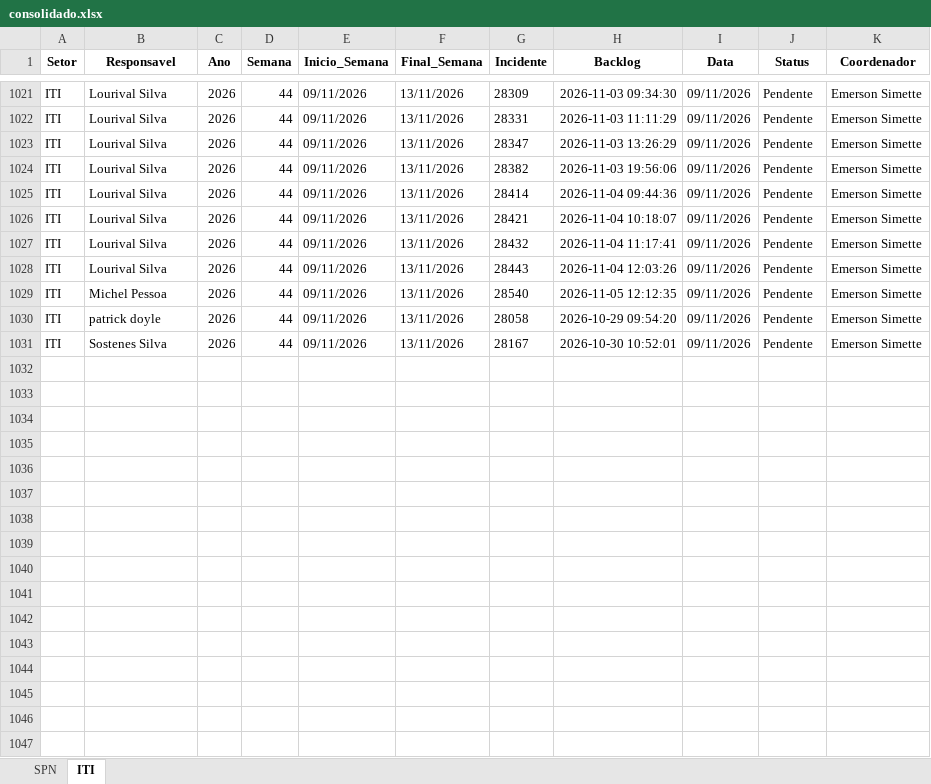
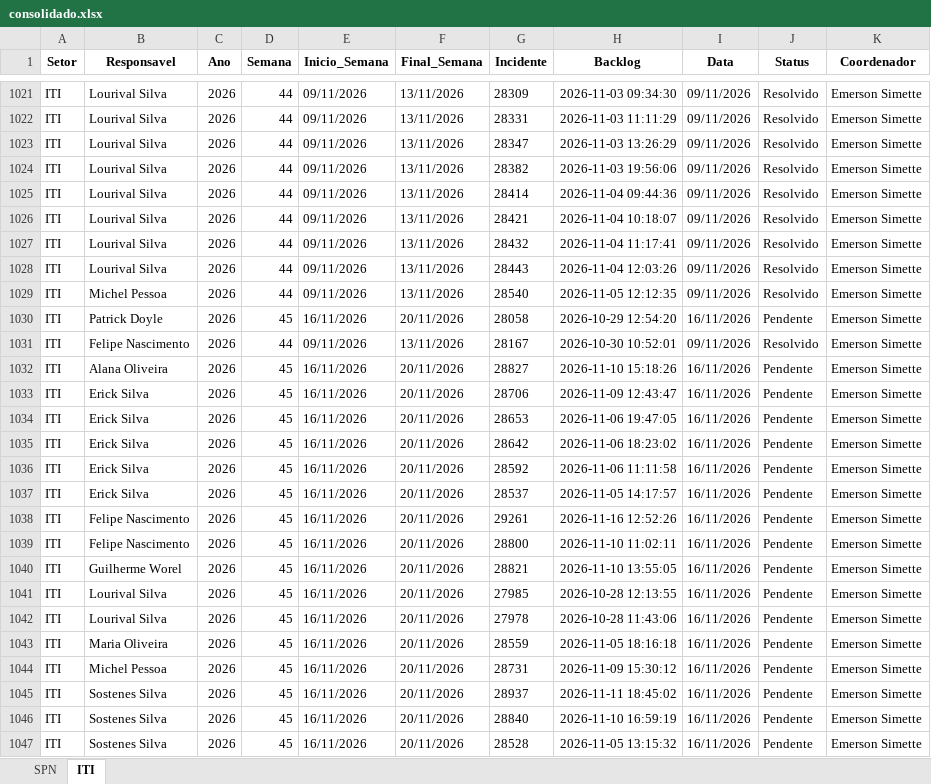
Before and after one commit to GeekFrancisco/Franciscodatais, an Excel workbook: data/base/consolidado.xlsx, sheet ITI, drawn as a sheet; only a part is shown, gaps mark what is left out; values as stored, in another font and other column widths than the file's, no borders; the diff covers the shown part only; the diff names each change by its address in the sheet, - before the commit and + after, or states it on an @@ line.

```diff
--- a/data/base/consolidado.xlsx (sheet ITI)
+++ b/data/base/consolidado.xlsx (sheet ITI)
-J1021:J1029 (Status): Pendente
+J1021:J1029 (Status): Resolvido
-B1030 (Responsavel): patrick doyle
+B1030 (Responsavel): Patrick Doyle
-D1030 (Semana): 44
+D1030 (Semana): 45
-E1030 (Inicio_Semana): 09/11/2026
+E1030 (Inicio_Semana): 16/11/2026
-F1030 (Final_Semana): 13/11/2026
+F1030 (Final_Semana): 20/11/2026
-H1030 (Backlog): 2026-10-29 09:54:20
+H1030 (Backlog): 2026-10-29 12:54:20
-I1030 (Data): 09/11/2026
+I1030 (Data): 16/11/2026
-B1031 (Responsavel): Sostenes Silva
+B1031 (Responsavel): Felipe Nascimento
-J1031 (Status): Pendente
+J1031 (Status): Resolvido
+row 1032: ITI | Alana Oliveira | 2026 | 45 | 16/11/2026 | 20/11/2026 | 28827 | 2026-11-10 15:18:26 | 16/11/2026 | Pendente | Emerson Simette
+row 1033: ITI | Erick Silva | 2026 | 45 | 16/11/2026 | 20/11/2026 | 28706 | 2026-11-09 12:43:47 | 16/11/2026 | Pendente | Emerson Simette
+row 1034: ITI | Erick Silva | 2026 | 45 | 16/11/2026 | 20/11/2026 | 28653 | 2026-11-06 19:47:05 | 16/11/2026 | Pendente | Emerson Simette
+row 1035: ITI | Erick Silva | 2026 | 45 | 16/11/2026 | 20/11/2026 | 28642 | 2026-11-06 18:23:02 | 16/11/2026 | Pendente | Emerson Simette
+row 1036: ITI | Erick Silva | 2026 | 45 | 16/11/2026 | 20/11/2026 | 28592 | 2026-11-06 11:11:58 | 16/11/2026 | Pendente | Emerson Simette
+row 1037: ITI | Erick Silva | 2026 | 45 | 16/11/2026 | 20/11/2026 | 28537 | 2026-11-05 14:17:57 | 16/11/2026 | Pendente | Emerson Simette
+row 1038: ITI | Felipe Nascimento | 2026 | 45 | 16/11/2026 | 20/11/2026 | 29261 | 2026-11-16 12:52:26 | 16/11/2026 | Pendente | Emerson Simette
+row 1039: ITI | Felipe Nascimento | 2026 | 45 | 16/11/2026 | 20/11/2026 | 28800 | 2026-11-10 11:02:11 | 16/11/2026 | Pendente | Emerson Simette
+row 1040: ITI | Guilherme Worel | 2026 | 45 | 16/11/2026 | 20/11/2026 | 28821 | 2026-11-10 13:55:05 | 16/11/2026 | Pendente | Emerson Simette
+row 1041: ITI | Lourival Silva | 2026 | 45 | 16/11/2026 | 20/11/2026 | 27985 | 2026-10-28 12:13:55 | 16/11/2026 | Pendente | Emerson Simette
+row 1042: ITI | Lourival Silva | 2026 | 45 | 16/11/2026 | 20/11/2026 | 27978 | 2026-10-28 11:43:06 | 16/11/2026 | Pendente | Emerson Simette
+row 1043: ITI | Maria Oliveira | 2026 | 45 | 16/11/2026 | 20/11/2026 | 28559 | 2026-11-05 18:16:18 | 16/11/2026 | Pendente | Emerson Simette
+row 1044: ITI | Michel Pessoa | 2026 | 45 | 16/11/2026 | 20/11/2026 | 28731 | 2026-11-09 15:30:12 | 16/11/2026 | Pendente | Emerson Simette
+row 1045: ITI | Sostenes Silva | 2026 | 45 | 16/11/2026 | 20/11/2026 | 28937 | 2026-11-11 18:45:02 | 16/11/2026 | Pendente | Emerson Simette
+row 1046: ITI | Sostenes Silva | 2026 | 45 | 16/11/2026 | 20/11/2026 | 28840 | 2026-11-10 16:59:19 | 16/11/2026 | Pendente | Emerson Simette
+row 1047: ITI | Sostenes Silva | 2026 | 45 | 16/11/2026 | 20/11/2026 | 28528 | 2026-11-05 13:15:32 | 16/11/2026 | Pendente | Emerson Simette
```
Also changed, not shown: 62 edited cells elsewhere in this sheet, sheet SPN, data/base/Backlog_44.xlsx, 3 other files.
